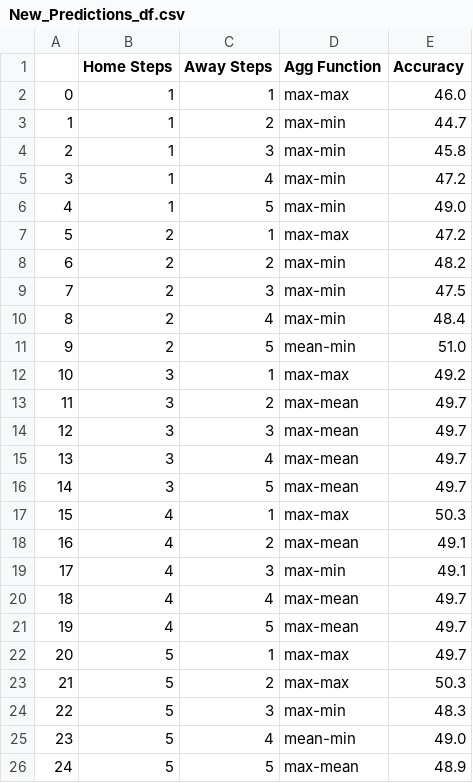
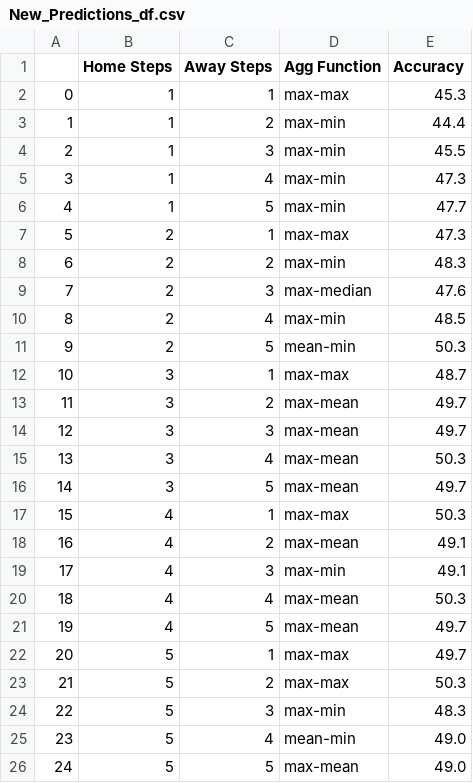
Before and after one commit to BVBtm86/buli_app, a CSV file: data/New_Predictions_df.csv, drawn as a sheet.

```diff
--- a/data/New_Predictions_df.csv
+++ b/data/New_Predictions_df.csv
@@ -1,16 +1,16 @@
 ,Home Steps,Away Steps,Agg Function,Accuracy
-0,1,1,max-max,46.0
-1,1,2,max-min,44.7
-2,1,3,max-min,45.8
-3,1,4,max-min,47.2
-4,1,5,max-min,49.0
-5,2,1,max-max,47.2
-6,2,2,max-min,48.2
-7,2,3,max-min,47.5
-8,2,4,max-min,48.4
-9,2,5,mean-min,51.0
-10,3,1,max-max,49.2
+0,1,1,max-max,45.3
+1,1,2,max-min,44.4
+2,1,3,max-min,45.5
+3,1,4,max-min,47.3
+4,1,5,max-min,47.7
+5,2,1,max-max,47.3
+6,2,2,max-min,48.3
+7,2,3,max-median,47.6
+8,2,4,max-min,48.5
+9,2,5,mean-min,50.3
+10,3,1,max-max,48.7
 11,3,2,max-mean,49.7
 12,3,3,max-mean,49.7
-13,3,4,max-mean,49.7
+13,3,4,max-mean,50.3
 14,3,5,max-mean,49.7
@@ -19,3 +19,3 @@
 17,4,3,max-min,49.1
-18,4,4,max-mean,49.7
+18,4,4,max-mean,50.3
 19,4,5,max-mean,49.7
@@ -25,2 +25,2 @@
 23,5,4,mean-min,49.0
-24,5,5,max-mean,48.9
+24,5,5,max-mean,49.0
```
Also changed, not shown: data/Full_Seasons_data/Bundesliga_Gk_Statistics.csv, data/Full_Seasons_data/Bundesliga_Team_Tracking_Statistics.csv, 6 other files.
